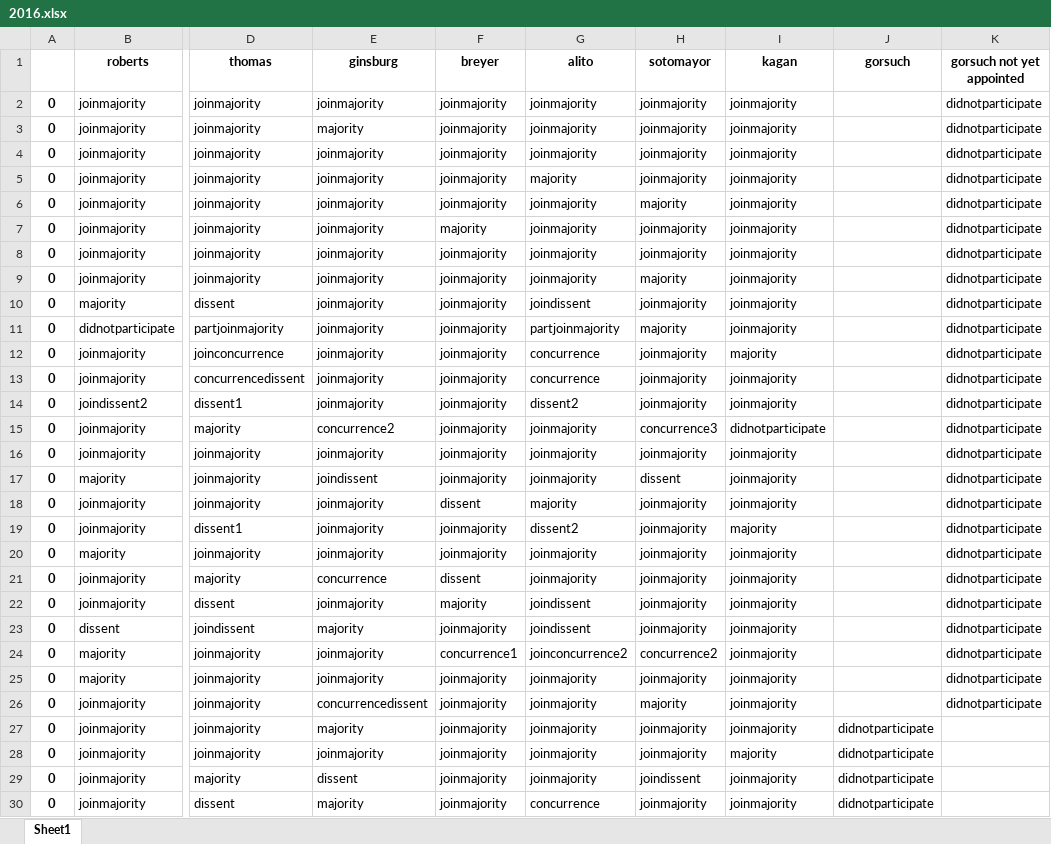
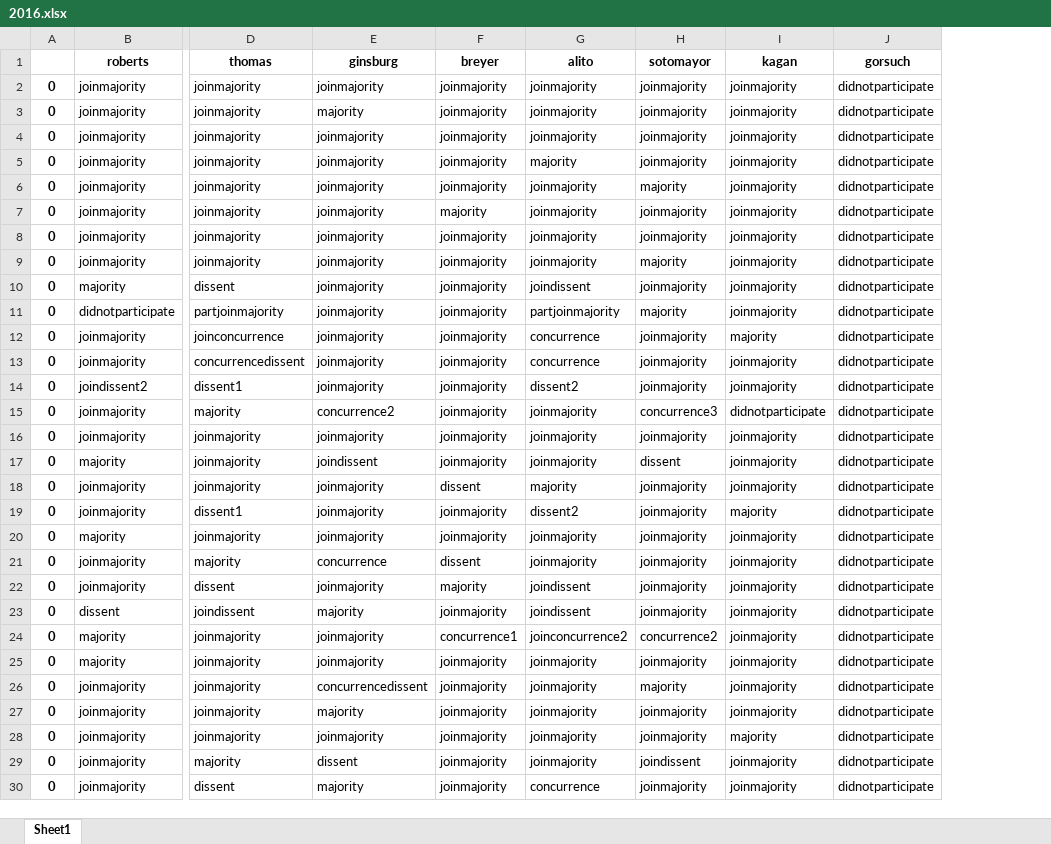
Before and after one commit to azdaly/SupremeCourtRepo, an Excel workbook: opinions/parsed_wiki_data/2016.xlsx, sheet Sheet1, drawn as a sheet; only a part is shown, gaps mark what is left out; values as stored, in another font and other column widths than the file's, no borders; the diff names each change by its address in the sheet, - before the commit and + after, or states it on an @@ line.

```diff
--- a/opinions/parsed_wiki_data/2016.xlsx (sheet Sheet1)
+++ b/opinions/parsed_wiki_data/2016.xlsx (sheet Sheet1)
-column K (gorsuch not yet appointed), rows 2-26: all didnotparticipate
-J2:J26 (gorsuch): (empty)
+J2:J26 (gorsuch): didnotparticipate
```
Also changed, not shown: opinions/parsed_wiki_data/1999.xlsx, opinions/parsed_wiki_data/2005.xlsx, 24 other files.
